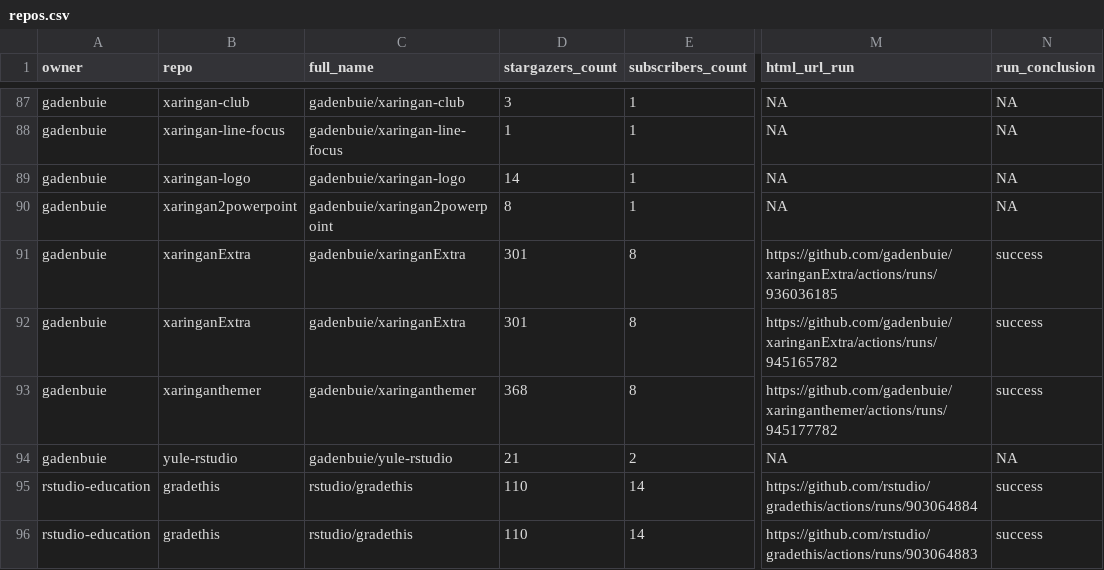
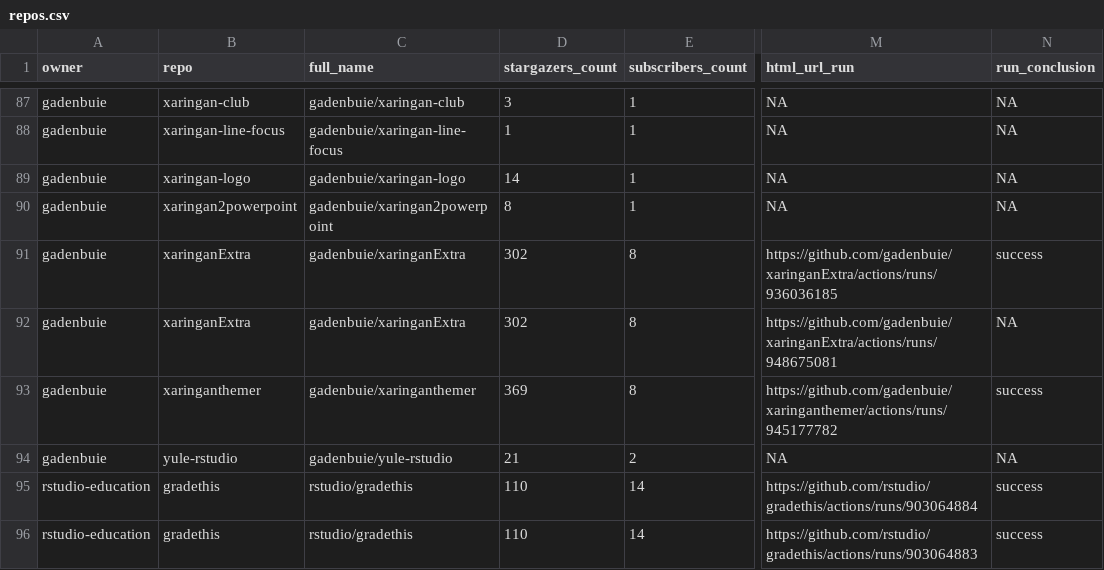
Before and after one commit to gadenbuie/status, a CSV file: repos.csv, drawn as a sheet; only a part is shown, gaps mark what is left out; the diff covers the shown part only; the diff names each change by its address in the sheet, - before the commit and + after, or states it on an @@ line.

```diff
--- a/repos.csv
+++ b/repos.csv
-D91:D92 (stargazers_count): 301
+D91:D92 (stargazers_count): 302
-M92 (html_url_run): https://github.com/gadenbuie/xaringanExtra/actions/runs/945165782
+M92 (html_url_run): https://github.com/gadenbuie/xaringanExtra/actions/runs/948675081
-N92 (run_conclusion): success
+N92 (run_conclusion): NA
-D93 (stargazers_count): 368
+D93 (stargazers_count): 369
```
Also changed, not shown: 24 edited cells elsewhere in this file, 1 other file.
